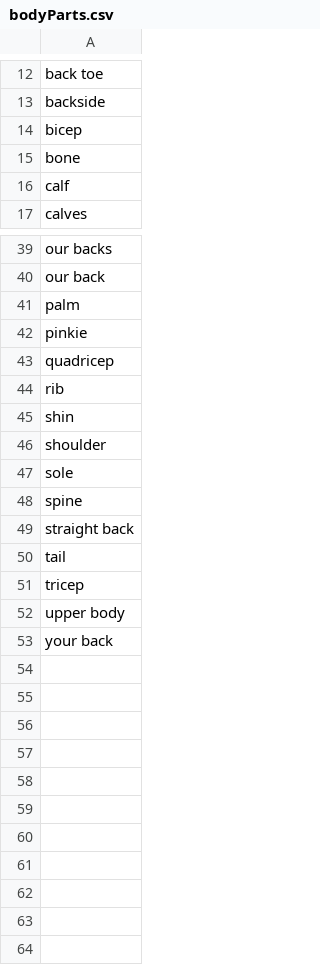
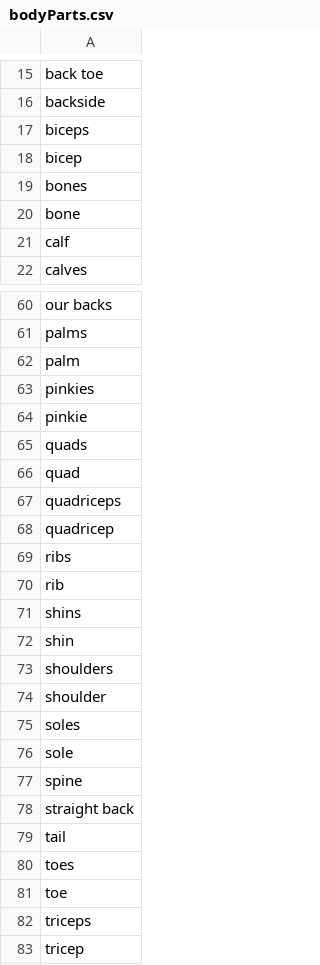
Before and after one commit to krrun16/AerobicTextReview, a CSV file: Keyword Extraction/keywords/bodyParts.csv, drawn as a sheet; only a part is shown, gaps mark what is left out; the shorter side is filled out with more unchanged rows; addresses are those after the commit; the diff covers the shown part only; the diff names each change by its address in the sheet, - before the commit and + after, or states it on an @@ line.

```diff
--- a/Keyword Extraction/keywords/bodyParts.csv
+++ b/Keyword Extraction/keywords/bodyParts.csv
+row 17: biceps
+row 19: bones
-A61: our back
+A61: palms
+row 63: pinkies
+row 65: quads
+row 66: quad
+row 67: quadriceps
+row 69: ribs
+row 71: shins
+row 73: shoulders
+row 75: soles
+row 80: toes
+row 81: toe
+row 82: triceps
```
Also changed, not shown: 19 added rows and 1 edited cell elsewhere in this file, 3 other files.
